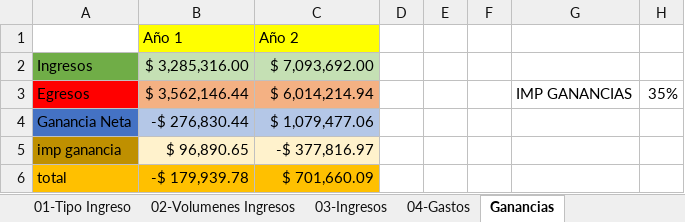
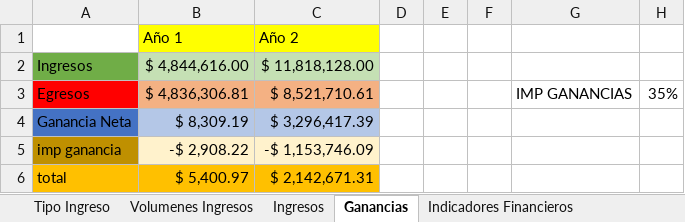
Before and after one commit to Jacodom/sap-tfi-documentation, an Excel workbook: SAP - NEGOCIO/Temporal/Plan ECO FINAN/Borrador Ingresos.xlsx, sheet Ganancias, drawn as a sheet; values as stored, in another font and other column widths than the file's, no borders; the diff names each change by its address in the sheet, - before the commit and + after, or states it on an @@ line.

```diff
--- a/SAP - NEGOCIO/Temporal/Plan ECO FINAN/Borrador Ingresos.xlsx (sheet Ganancias)
+++ b/SAP - NEGOCIO/Temporal/Plan ECO FINAN/Borrador Ingresos.xlsx (sheet Ganancias)
-sheet tab: 01-Tipo Ingreso
+sheet tab: Tipo Ingreso
-sheet tab: 02-Volumenes Ingresos
+sheet tab: Volumenes Ingresos
-sheet tab: 03-Ingresos
+sheet tab: Ingresos
-sheet tab: 04-Gastos
-B2 (Año 1): $ 3,285,316.00
+B2 (Año 1): $ 4,844,616.00
-C2 (Año 2): $ 7,093,692.00
+C2 (Año 2): $ 11,818,128.00
-B3 (Año 1): $ 3,562,146.44
+B3 (Año 1): $ 4,836,306.81
-C3 (Año 2): $ 6,014,214.94
+C3 (Año 2): $ 8,521,710.61
-B4 (Año 1): -$ 276,830.44
+B4 (Año 1): $ 8,309.19
-C4 (Año 2): $ 1,079,477.06
+C4 (Año 2): $ 3,296,417.39
-B5 (Año 1): $ 96,890.65
+B5 (Año 1): -$ 2,908.22
-C5 (Año 2): -$ 377,816.97
+C5 (Año 2): -$ 1,153,746.09
-B6 (Año 1): -$ 179,939.78
+B6 (Año 1): $ 5,400.97
-C6 (Año 2): $ 701,660.09
+C6 (Año 2): $ 2,142,671.31
```
Also changed, not shown: sheet Ingresos, sheet Tipo Ingreso, sheet Indicadores Financieros, sheet Volumenes Ingresos, SAP - NEGOCIO/Temporal/Presupuesto/Borrador Costos.xlsx, SAP - NEGOCIO/Temporal/Presupuesto/Presupuesto pickupmeal.xlsx, 1 other file.
